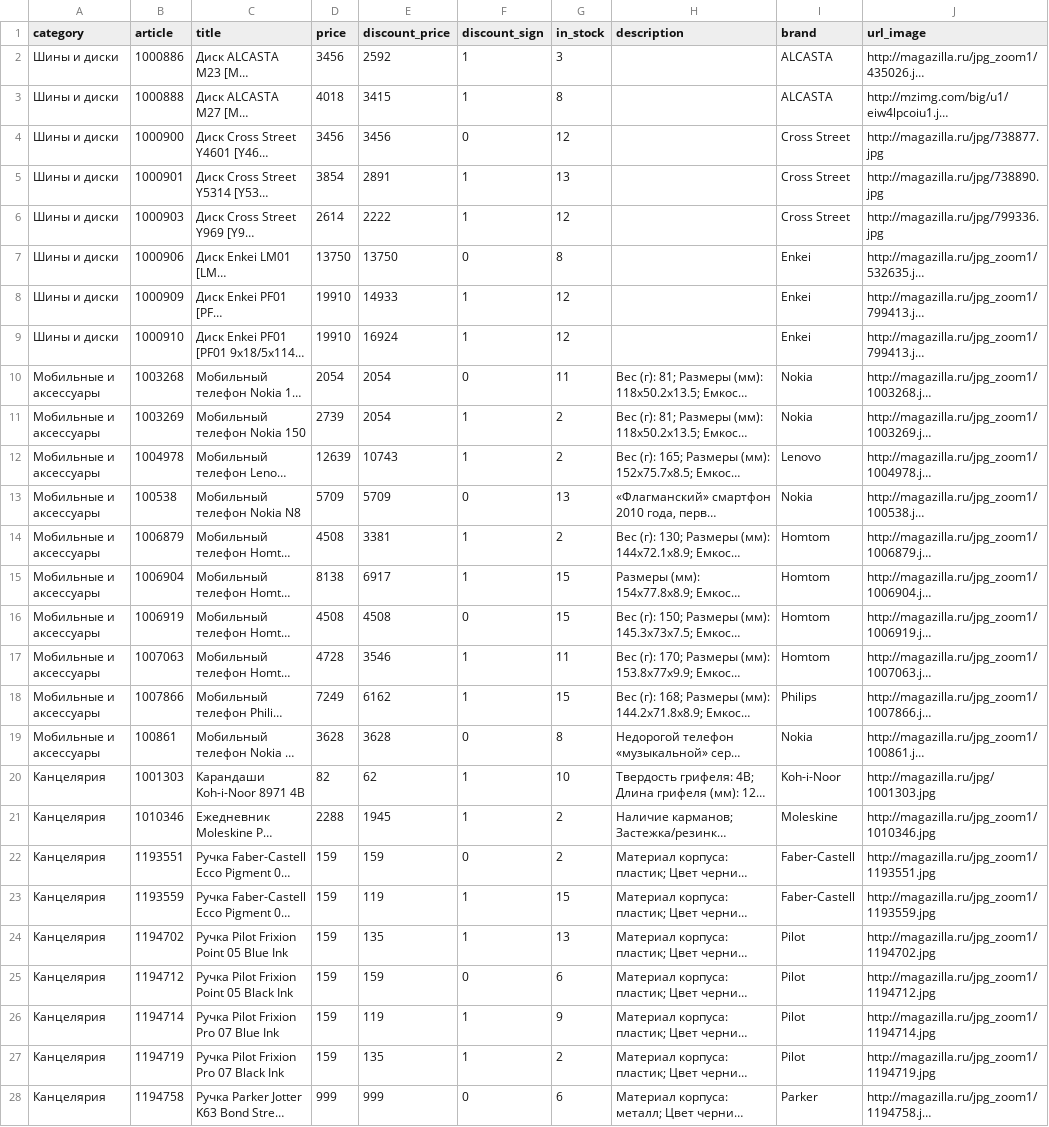
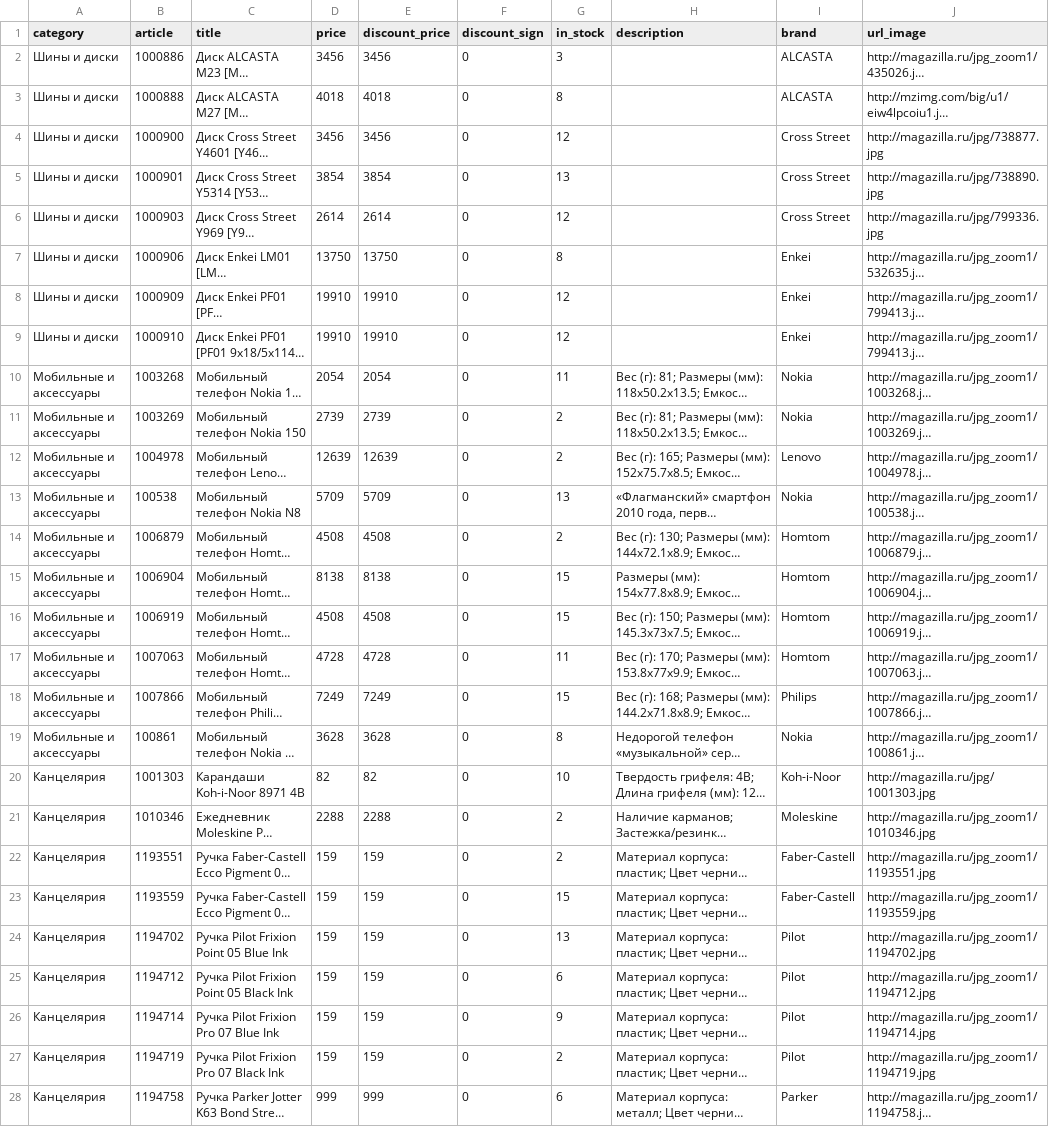
Before and after one commit to verprog/final_project, a CSV file: shop_bot/models/items.csv, drawn as a sheet; only a part is shown; long unchanged cells end in …; the diff covers the shown part only; the diff names each change by its address in the sheet, - before the commit and + after, or states it on an @@ line.

```diff
--- a/shop_bot/models/items.csv
+++ b/shop_bot/models/items.csv
-E2 (discount_price): 2592
+E2 (discount_price): 3456
-F2:F3 (discount_sign): 1
+F2:F3 (discount_sign): 0
-E3 (discount_price): 3415
+E3 (discount_price): 4018
-E5 (discount_price): 2891
+E5 (discount_price): 3854
-F5:F6 (discount_sign): 1
+F5:F6 (discount_sign): 0
-E6 (discount_price): 2222
+E6 (discount_price): 2614
-E8 (discount_price): 14933
+E8 (discount_price): 19910
-F8:F9 (discount_sign): 1
+F8:F9 (discount_sign): 0
-E9 (discount_price): 16924
+E9 (discount_price): 19910
-E11 (discount_price): 2054
+E11 (discount_price): 2739
-F11:F12 (discount_sign): 1
+F11:F12 (discount_sign): 0
-E12 (discount_price): 10743
+E12 (discount_price): 12639
-E14 (discount_price): 3381
+E14 (discount_price): 4508
-F14:F15 (discount_sign): 1
+F14:F15 (discount_sign): 0
-E15 (discount_price): 6917
+E15 (discount_price): 8138
-E17 (discount_price): 3546
+E17 (discount_price): 4728
-F17:F18 (discount_sign): 1
+F17:F18 (discount_sign): 0
-E18 (discount_price): 6162
+E18 (discount_price): 7249
-E20 (discount_price): 62
+E20 (discount_price): 82
-F20:F21 (discount_sign): 1
+F20:F21 (discount_sign): 0
-E21 (discount_price): 1945
+E21 (discount_price): 2288
-E23 (discount_price): 119
+E23 (discount_price): 159
-F23:F24 (discount_sign): 1
+F23:F24 (discount_sign): 0
-E24 (discount_price): 135
+E24 (discount_price): 159
-E26 (discount_price): 119
+E26 (discount_price): 159
-F26:F27 (discount_sign): 1
+F26:F27 (discount_sign): 0
-E27 (discount_price): 135
+E27 (discount_price): 159
```
Also changed, not shown: 134 edited cells elsewhere in this file, 4 other files.
